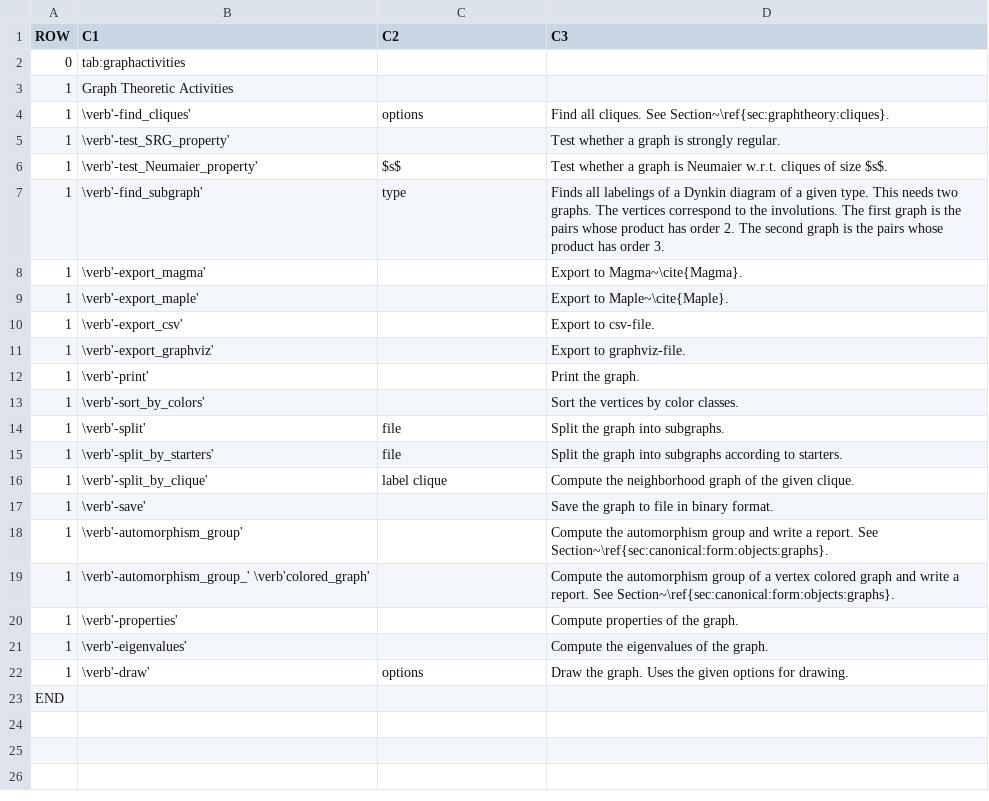
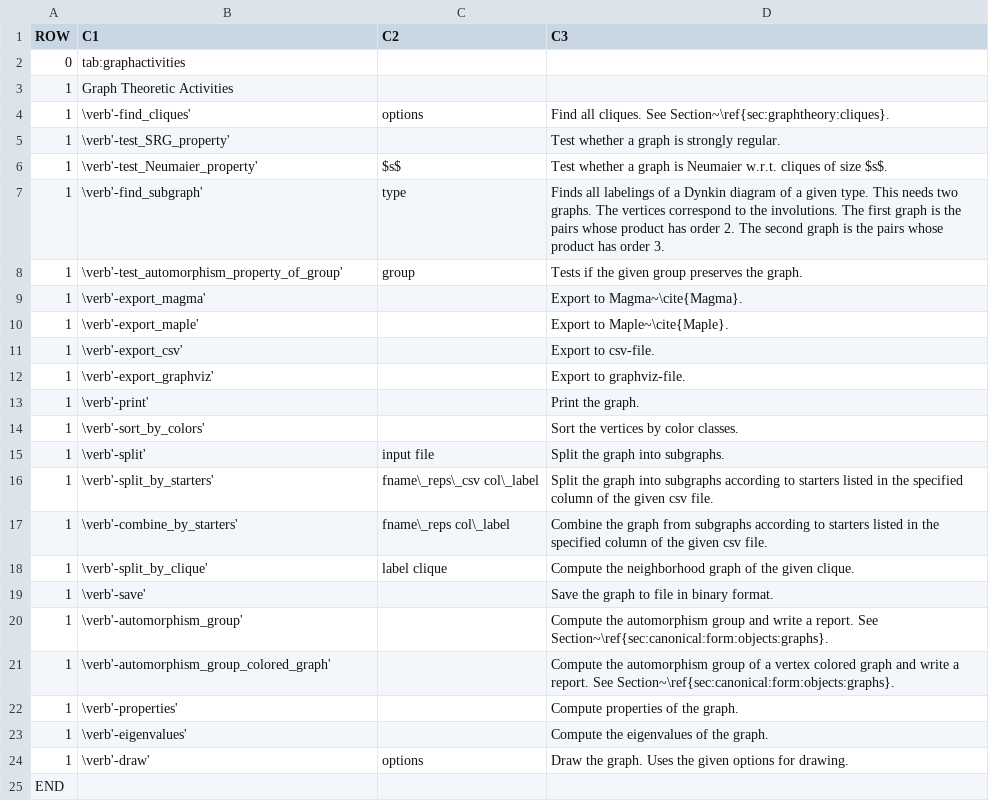
Before and after one commit to abetten/orbiter, a CSV file: doc/tables/commands/graph_theoretic_activity.csv, drawn as a sheet.

```diff
--- a/doc/tables/commands/graph_theoretic_activity.csv
+++ b/doc/tables/commands/graph_theoretic_activity.csv
@@ -7,2 +7,3 @@ ROW,C1,C2,C3
 1,"\verb'-find_subgraph' "," type  ","Finds all labelings of a Dynkin diagram of a given type. This needs two graphs. The vertices correspond to the involutions. The first graph is the pairs whose product has order 2. The second graph is the pairs whose product has order 3."
+1,"\verb'-test_automorphism_property_of_group' "," group  "," Tests if the given group preserves the graph. "
 1,"\verb'-export_magma' ","   ","Export to Magma~\cite{Magma}. "
@@ -13,4 +14,5 @@ ROW,C1,C2,C3
 1,"\verb'-sort_by_colors' ","   ","Sort the vertices by color classes. "
-1,"\verb'-split' "," file  ","Split the graph into subgraphs. "
-1,"\verb'-split_by_starters' "," file  ","Split the graph into subgraphs according to starters. "
+1,"\verb'-split' "," input file  ","Split the graph into subgraphs. "
+1,"\verb'-split_by_starters' "," fname\_reps\_csv col\_label  ","Split the graph into subgraphs according to starters listed in the specified column of the given csv file. "
+1,"\verb'-combine_by_starters' "," fname\_reps col\_label  ","Combine the graph from subgraphs according to starters listed in the specified column of the given csv file. "
 1,"\verb'-split_by_clique' "," label clique  ","Compute the neighborhood graph of the given clique. "
@@ -18,3 +20,3 @@ ROW,C1,C2,C3
 1,"\verb'-automorphism_group' ","   ","Compute the automorphism group and write a report. See Section~\ref{sec:canonical:form:objects:graphs}. "
-1,"\verb'-automorphism_group_' \verb'colored_graph' ","   ","Compute the automorphism group of a vertex colored graph and write a report. See Section~\ref{sec:canonical:form:objects:graphs}. "
+1,"\verb'-automorphism_group_colored_graph' ","   ","Compute the automorphism group of a vertex colored graph and write a report. See Section~\ref{sec:canonical:form:objects:graphs}. "
 1,"\verb'-properties' ","   ","Compute properties of the graph. "
```
Also changed, not shown: doc/tables/commands/design_create.csv, doc/tables/commands/geometry_builder.csv, 23 other files.
